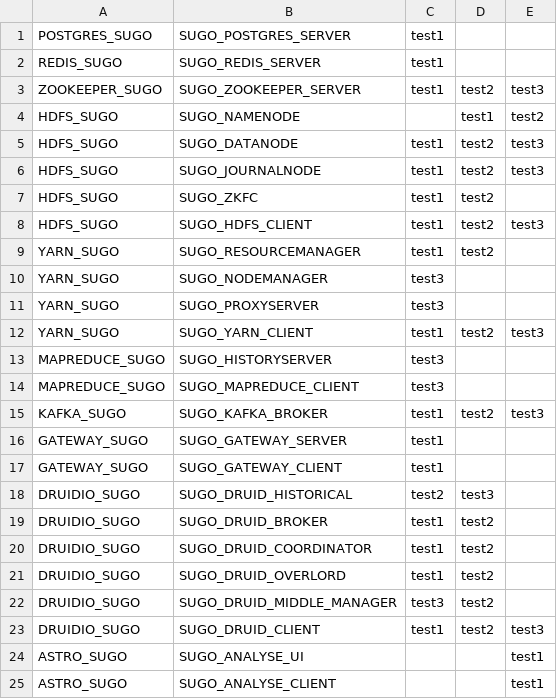
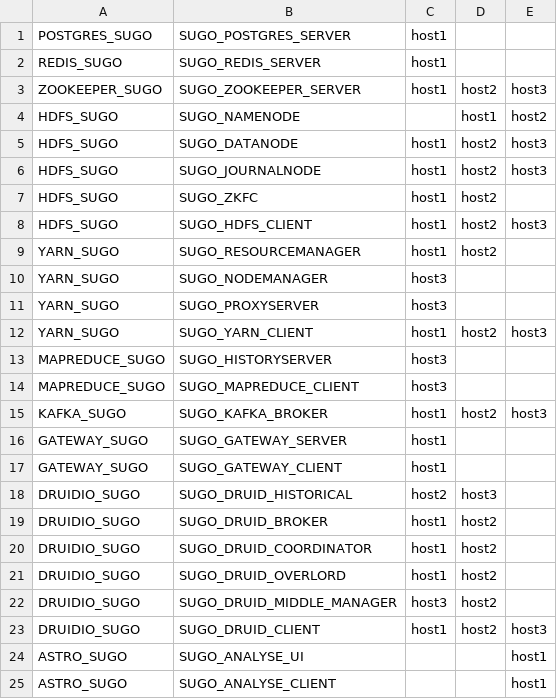
Before and after one commit to WuQic/deploy_scripts, a CSV file: centos6/conf/hosts.csv, drawn as a sheet.

```diff
--- a/centos6/conf/hosts.csv
+++ b/centos6/conf/hosts.csv
@@ -1,25 +1,25 @@
-POSTGRES_SUGO,SUGO_POSTGRES_SERVER,test1,,
-REDIS_SUGO,SUGO_REDIS_SERVER,test1,,
-ZOOKEEPER_SUGO,SUGO_ZOOKEEPER_SERVER,test1,test2,test3
-HDFS_SUGO,SUGO_NAMENODE,,test1,test2
-HDFS_SUGO,SUGO_DATANODE,test1,test2,test3
-HDFS_SUGO,SUGO_JOURNALNODE,test1,test2,test3
-HDFS_SUGO,SUGO_ZKFC,test1,test2,
-HDFS_SUGO,SUGO_HDFS_CLIENT,test1,test2,test3
-YARN_SUGO,SUGO_RESOURCEMANAGER,test1,test2,
-YARN_SUGO,SUGO_NODEMANAGER,test3,,
-YARN_SUGO,SUGO_PROXYSERVER,test3,,
-YARN_SUGO,SUGO_YARN_CLIENT,test1,test2,test3
-MAPREDUCE_SUGO,SUGO_HISTORYSERVER,test3,,
-MAPREDUCE_SUGO,SUGO_MAPREDUCE_CLIENT,test3,,
-KAFKA_SUGO,SUGO_KAFKA_BROKER,test1,test2,test3
-GATEWAY_SUGO,SUGO_GATEWAY_SERVER,test1,,
-GATEWAY_SUGO,SUGO_GATEWAY_CLIENT,test1,,
-DRUIDIO_SUGO,SUGO_DRUID_HISTORICAL,test2,test3,
-DRUIDIO_SUGO,SUGO_DRUID_BROKER,test1,test2,
-DRUIDIO_SUGO,SUGO_DRUID_COORDINATOR,test1,test2,
-DRUIDIO_SUGO,SUGO_DRUID_OVERLORD,test1,test2,
-DRUIDIO_SUGO,SUGO_DRUID_MIDDLE_MANAGER,test3,test2,
-DRUIDIO_SUGO,SUGO_DRUID_CLIENT,test1,test2,test3
-ASTRO_SUGO,SUGO_ANALYSE_UI,,,test1
-ASTRO_SUGO,SUGO_ANALYSE_CLIENT,,,test1
+POSTGRES_SUGO,SUGO_POSTGRES_SERVER,host1,,
+REDIS_SUGO,SUGO_REDIS_SERVER,host1,,
+ZOOKEEPER_SUGO,SUGO_ZOOKEEPER_SERVER,host1,host2,host3
+HDFS_SUGO,SUGO_NAMENODE,,host1,host2
+HDFS_SUGO,SUGO_DATANODE,host1,host2,host3
+HDFS_SUGO,SUGO_JOURNALNODE,host1,host2,host3
+HDFS_SUGO,SUGO_ZKFC,host1,host2,
+HDFS_SUGO,SUGO_HDFS_CLIENT,host1,host2,host3
+YARN_SUGO,SUGO_RESOURCEMANAGER,host1,host2,
+YARN_SUGO,SUGO_NODEMANAGER,host3,,
+YARN_SUGO,SUGO_PROXYSERVER,host3,,
+YARN_SUGO,SUGO_YARN_CLIENT,host1,host2,host3
+MAPREDUCE_SUGO,SUGO_HISTORYSERVER,host3,,
+MAPREDUCE_SUGO,SUGO_MAPREDUCE_CLIENT,host3,,
+KAFKA_SUGO,SUGO_KAFKA_BROKER,host1,host2,host3
+GATEWAY_SUGO,SUGO_GATEWAY_SERVER,host1,,
+GATEWAY_SUGO,SUGO_GATEWAY_CLIENT,host1,,
+DRUIDIO_SUGO,SUGO_DRUID_HISTORICAL,host2,host3,
+DRUIDIO_SUGO,SUGO_DRUID_BROKER,host1,host2,
+DRUIDIO_SUGO,SUGO_DRUID_COORDINATOR,host1,host2,
+DRUIDIO_SUGO,SUGO_DRUID_OVERLORD,host1,host2,
+DRUIDIO_SUGO,SUGO_DRUID_MIDDLE_MANAGER,host3,host2,
+DRUIDIO_SUGO,SUGO_DRUID_CLIENT,host1,host2,host3
+ASTRO_SUGO,SUGO_ANALYSE_UI,,,host1
+ASTRO_SUGO,SUGO_ANALYSE_CLIENT,,,host1
```
Also changed, not shown: 2 other files.
